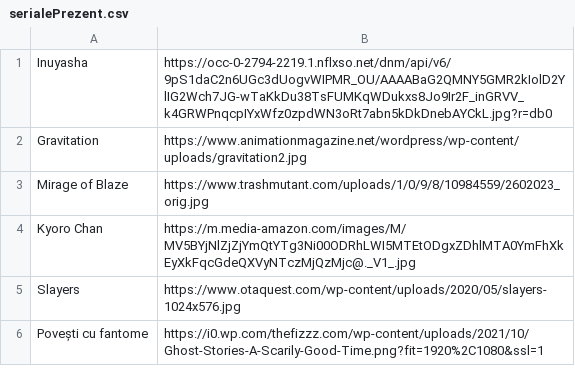
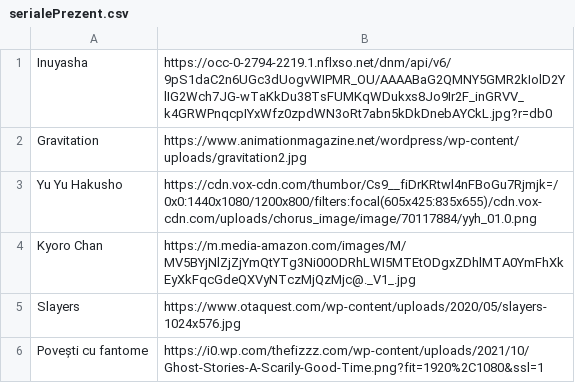
Before and after one commit to VladDisco07/dateimp, a CSV file: serialePrezent.csv, drawn as a sheet; removed rows and columns are numbered as before the commit, all else as after; the diff names each change by its address in the sheet, - before the commit and + after, or states it on an @@ line.

Commit message:
Update serialePrezent.csv

```diff
--- a/serialePrezent.csv
+++ b/serialePrezent.csv
-row 3: Mirage of Blaze | https://www.trashmutant.com/uploads/1/0/9/8/10984559/2602023_orig.jpg
+row 3: Yu Yu Hakusho | https://cdn.vox-cdn.com/thumbor/Cs9__fiDrKRtwl4nFBoGu7Rjmjk=/0x0:1440x1080/1200x800/filters:focal(605x425:835x655)/cdn.vox-cdn.com/uploads/chorus_image/image/70117884/yyh_01.0.png
```
